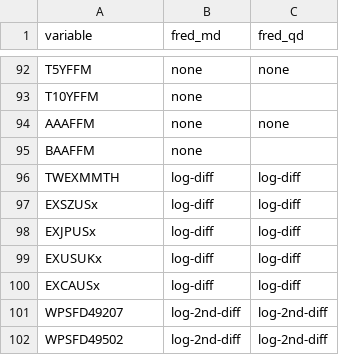
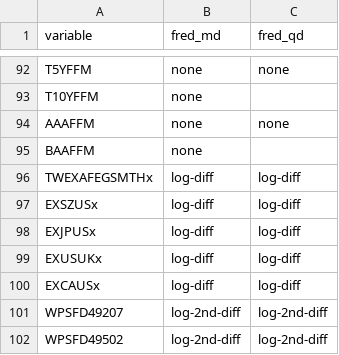
Before and after one commit to nk027/bvar, a CSV file: inst/fred_trans.csv, drawn as a sheet; only a part is shown, gaps mark what is left out.

Commit message:
Update, test and extend
Update FRED datasets (and script), add new citation and extend
README. Update DESCRIPTION, adapt tinytest, remove lineno from
vignette.

```diff
--- a/inst/fred_trans.csv
+++ b/inst/fred_trans.csv
@@ -95,3 +95,3 @@
 "BAAFFM","none",
-"TWEXMMTH","log-diff","log-diff"
+"TWEXAFEGSMTHx","log-diff","log-diff"
 "EXSZUSx","log-diff","log-diff"
```
Also changed, not shown: 24 other files.
